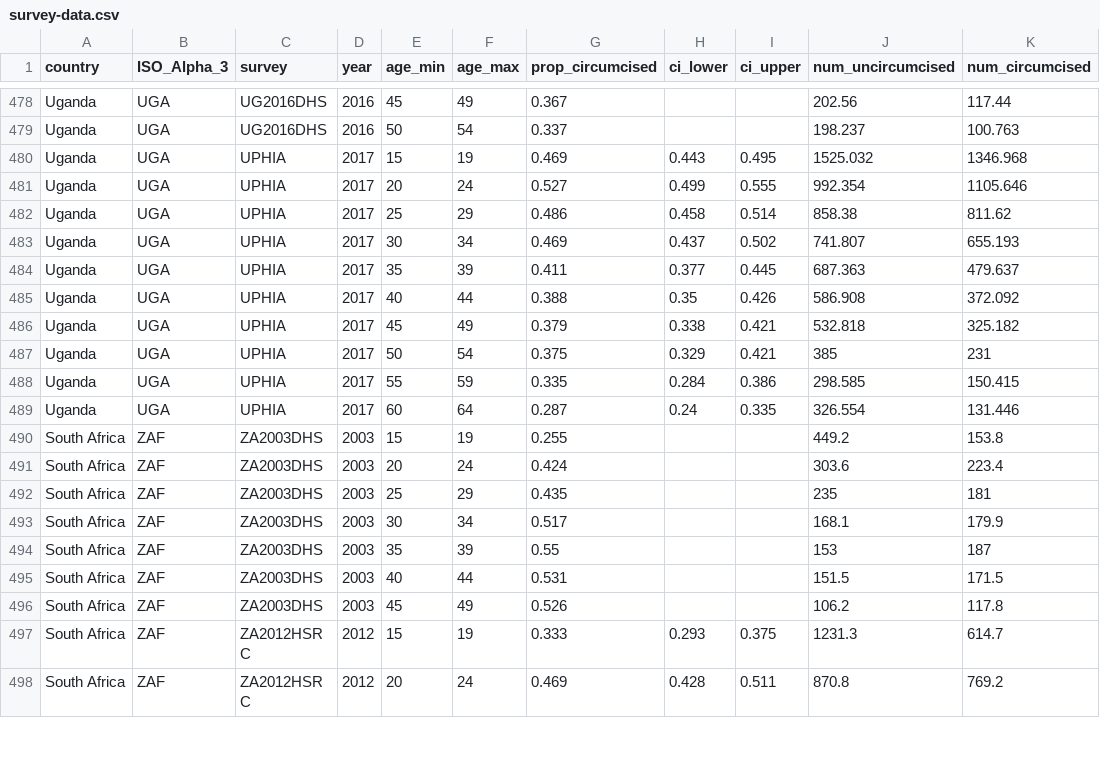
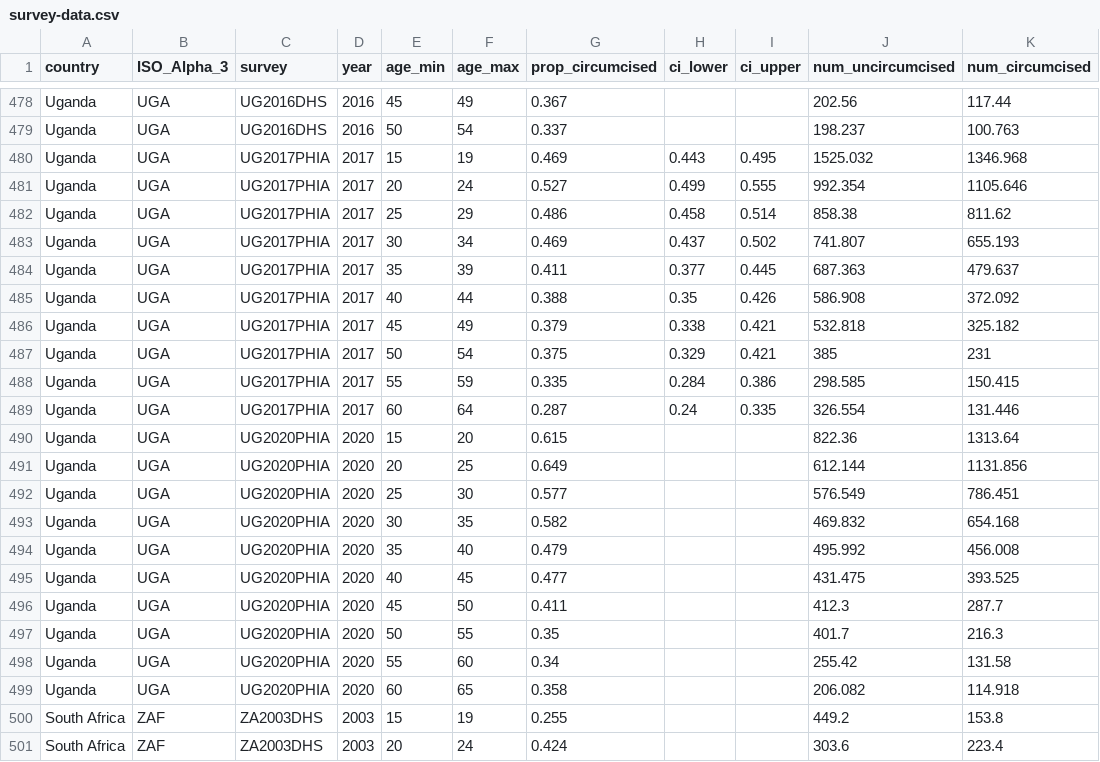
Before and after one commit to rlglaubius/MCuptake, a CSV file: data/survey-data.csv, drawn as a sheet; only a part is shown, gaps mark what is left out; the shorter side is filled out with more unchanged rows.

Commit message:
Added Uganda's 2020 PHIA. Data were extracted from the survey report. The raw sample sizes reported in the table do not account for survey design effects.

```diff
--- a/data/survey-data.csv
+++ b/data/survey-data.csv
@@ -479,12 +479,22 @@ Uganda,UGA,UG2016DHS,2016,45,49,0.367,,,202.56,117.44
 Uganda,UGA,UG2016DHS,2016,50,54,0.337,,,198.237,100.763
-Uganda,UGA,UPHIA,2017,15,19,0.469,0.443,0.495,1525.032,1346.968
-Uganda,UGA,UPHIA,2017,20,24,0.527,0.499,0.555,992.354,1105.646
-Uganda,UGA,UPHIA,2017,25,29,0.486,0.458,0.514,858.38,811.62
-Uganda,UGA,UPHIA,2017,30,34,0.469,0.437,0.502,741.807,655.193
-Uganda,UGA,UPHIA,2017,35,39,0.411,0.377,0.445,687.363,479.637
-Uganda,UGA,UPHIA,2017,40,44,0.388,0.35,0.426,586.908,372.092
-Uganda,UGA,UPHIA,2017,45,49,0.379,0.338,0.421,532.818,325.182
-Uganda,UGA,UPHIA,2017,50,54,0.375,0.329,0.421,385,231
-Uganda,UGA,UPHIA,2017,55,59,0.335,0.284,0.386,298.585,150.415
-Uganda,UGA,UPHIA,2017,60,64,0.287,0.24,0.335,326.554,131.446
+Uganda,UGA,UG2017PHIA,2017,15,19,0.469,0.443,0.495,1525.032,1346.968
+Uganda,UGA,UG2017PHIA,2017,20,24,0.527,0.499,0.555,992.354,1105.646
+Uganda,UGA,UG2017PHIA,2017,25,29,0.486,0.458,0.514,858.38,811.62
+Uganda,UGA,UG2017PHIA,2017,30,34,0.469,0.437,0.502,741.807,655.193
+Uganda,UGA,UG2017PHIA,2017,35,39,0.411,0.377,0.445,687.363,479.637
+Uganda,UGA,UG2017PHIA,2017,40,44,0.388,0.35,0.426,586.908,372.092
+Uganda,UGA,UG2017PHIA,2017,45,49,0.379,0.338,0.421,532.818,325.182
+Uganda,UGA,UG2017PHIA,2017,50,54,0.375,0.329,0.421,385,231
+Uganda,UGA,UG2017PHIA,2017,55,59,0.335,0.284,0.386,298.585,150.415
+Uganda,UGA,UG2017PHIA,2017,60,64,0.287,0.24,0.335,326.554,131.446
+Uganda,UGA,UG2020PHIA,2020,15,20,0.615,,,822.36,1313.64
+Uganda,UGA,UG2020PHIA,2020,20,25,0.649,,,612.144,1131.856
+Uganda,UGA,UG2020PHIA,2020,25,30,0.577,,,576.549,786.451
+Uganda,UGA,UG2020PHIA,2020,30,35,0.582,,,469.832,654.168
+Uganda,UGA,UG2020PHIA,2020,35,40,0.479,,,495.992,456.008
+Uganda,UGA,UG2020PHIA,2020,40,45,0.477,,,431.475,393.525
+Uganda,UGA,UG2020PHIA,2020,45,50,0.411,,,412.3,287.7
+Uganda,UGA,UG2020PHIA,2020,50,55,0.35,,,401.7,216.3
+Uganda,UGA,UG2020PHIA,2020,55,60,0.34,,,255.42,131.58
+Uganda,UGA,UG2020PHIA,2020,60,65,0.358,,,206.082,114.918
 South Africa,ZAF,ZA2003DHS,2003,15,19,0.255,,,449.2,153.8
```
Also changed, not shown: 2 other files.
